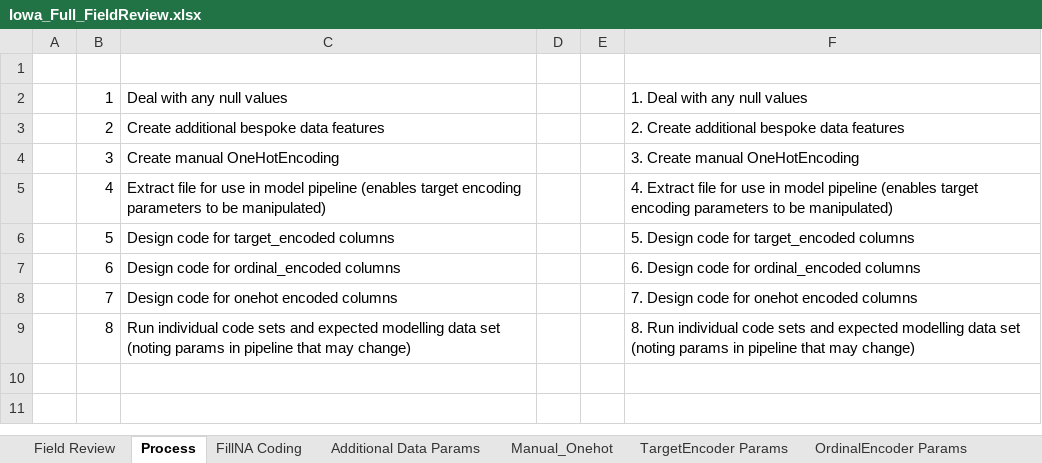
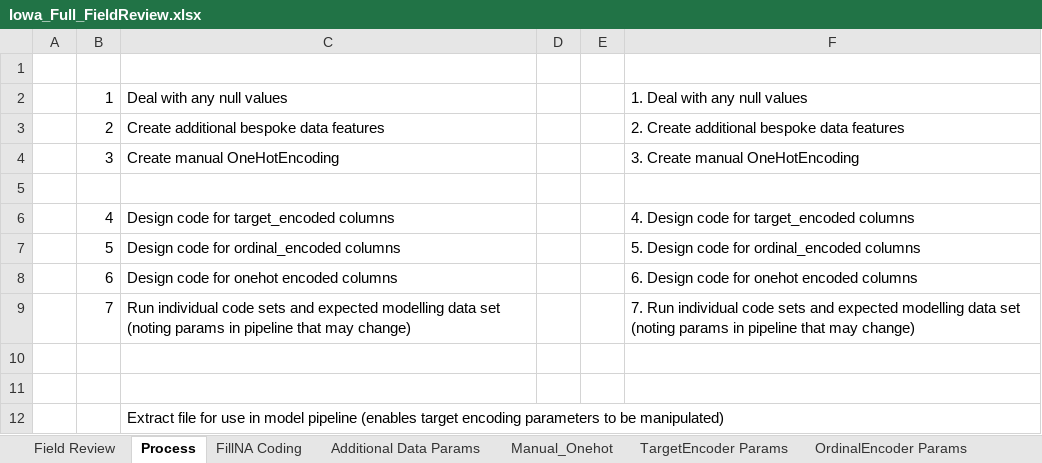
Before and after one commit to Lothdyn/my-1019-repo, an Excel workbook: Homework/Unit3/iowa-full-working/Iowa_Full_FieldReview.xlsx, sheet Process, drawn as a sheet; values as stored, in another font and other column widths than the file's, no borders; removed rows and columns are numbered as before the commit, all else as after; the diff names each change by its address in the sheet, - before the commit and + after, or states it on an @@ line.

Commit message:
Got to modelling stage of homework

```diff
--- a/Homework/Unit3/iowa-full-working/Iowa_Full_FieldReview.xlsx (sheet Process)
+++ b/Homework/Unit3/iowa-full-working/Iowa_Full_FieldReview.xlsx (sheet Process)
-row 5:  | 4 | Extract file for use in model pipeline (enables target encoding parameters to be manipulated) |  |  | 4. Extract file for use in model pipeline (enables target encoding parameters to be manipulated)
+row 5: (empty)
+row 6:  | 4 | Design code for target_encoded columns |  |  | 4. Design code for target_encoded columns
-C7: Design code for target_encoded columns
+C7: Design code for ordinal_encoded columns
-F7: 5. Design code for target_encoded columns
+F7: 5. Design code for ordinal_encoded columns
-C8: Design code for ordinal_encoded columns
+C8: Design code for onehot encoded columns
-F8: 6. Design code for ordinal_encoded columns
+F8: 6. Design code for onehot encoded columns
-row 8:  | 7 | Design code for onehot encoded columns |  |  | 7. Design code for onehot encoded columns
-B9: 8
+B9: 7
-F9: 8. Run individual…
+F9: 7. Run individual…
+row 10: (empty)
+row 11: (empty)
+row 12:  |  | Extract file for use in model pipeline (enables target encoding parameters to be manipulated)
```
Also changed, not shown: sheet Manual_Onehot, sheet OrdinalEncoder Params, sheet Additional Data Params, sheet FillNA Coding, formulas that keep their value, 2 other files.
